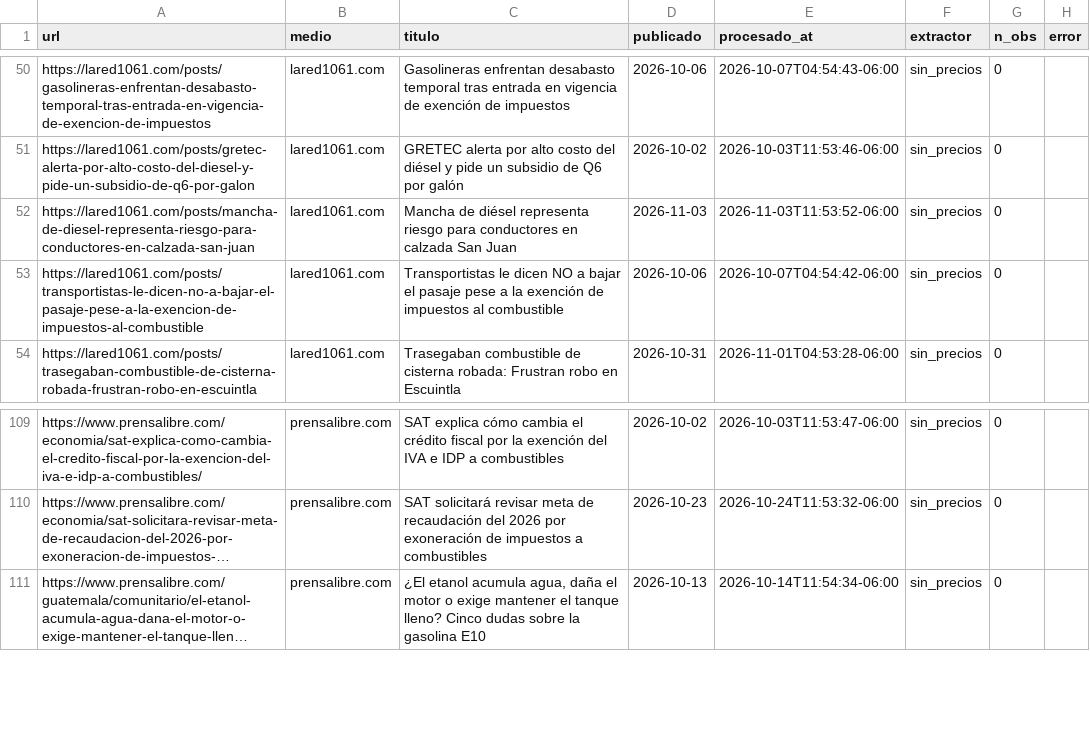
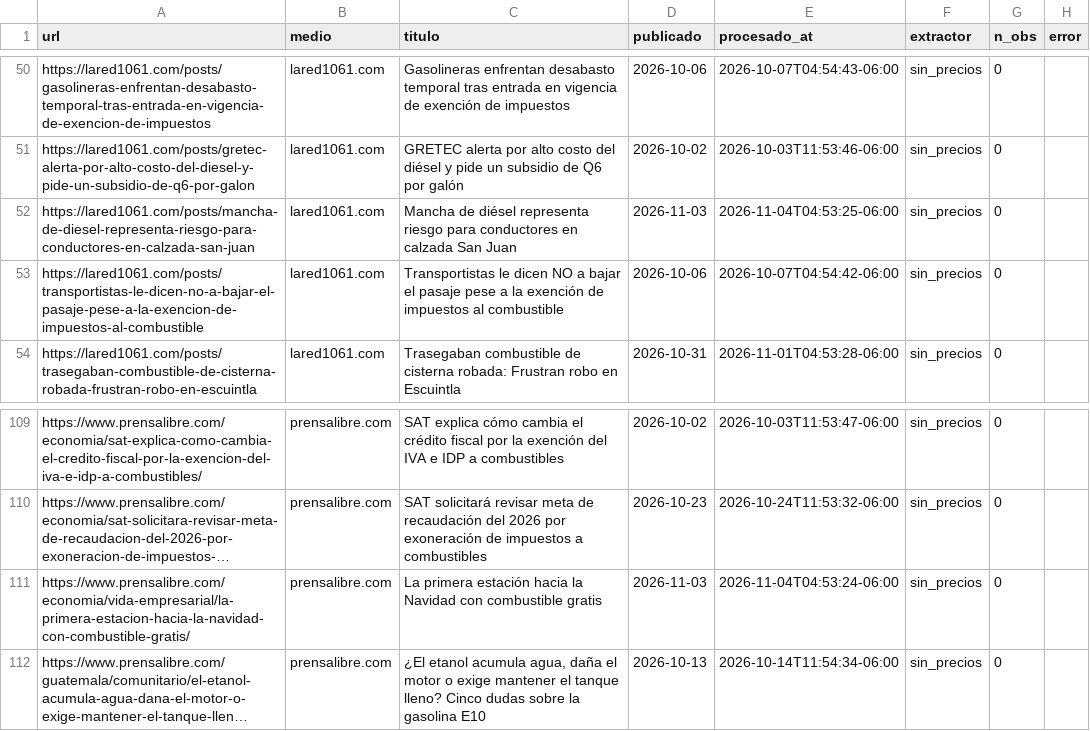
Before and after one commit to yartoorsdar/gasolina-gt, a CSV file: data/db/articulos.csv, drawn as a sheet; only a part is shown, gaps mark what is left out; long unchanged cells end in …; the diff names each change by its address in the sheet, - before the commit and + after, or states it on an @@ line.

```diff
--- a/data/db/articulos.csv
+++ b/data/db/articulos.csv
-E52 (procesado_at): 2026-11-03T11:53:52-06:00
+E52 (procesado_at): 2026-11-04T04:53:25-06:00
+row 111: https://www.prensalibre.com/economia/vida-empresarial/la-primera-estacion-hacia-la-navidad-con-combustible-gratis/ | prensalibre.com | La primera estación hacia la Navidad con combustible gratis | 2026-11-03 | 2026-11-04T04:53:24-06:00 | sin_precios | 0
```
Also changed, not shown: data/db/wti.csv, 1 other file.
